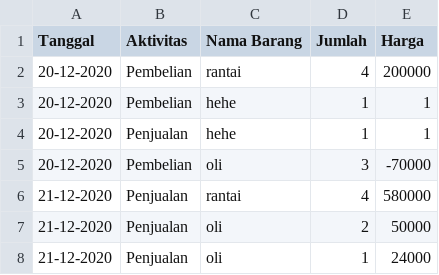
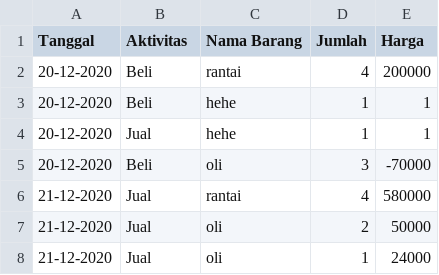
Before and after one commit to faruqAbdulHakim/tugas-besar-algo1, a CSV file: dataset_transaksi.csv, drawn as a sheet.

```diff
--- a/dataset_transaksi.csv
+++ b/dataset_transaksi.csv
@@ -1,8 +1,8 @@
 Tanggal,Aktivitas,Nama Barang,Jumlah,Harga
-20-12-2020,Pembelian,rantai,4,200000
-20-12-2020,Pembelian,hehe,1,1
-20-12-2020,Penjualan,hehe,1,1
-20-12-2020,Pembelian,oli,3,-70000
-21-12-2020,Penjualan,rantai,4,580000
-21-12-2020,Penjualan,oli,2,50000
-21-12-2020,Penjualan,oli,1,24000
+20-12-2020,Beli,rantai,4,200000
+20-12-2020,Beli,hehe,1,1
+20-12-2020,Jual,hehe,1,1
+20-12-2020,Beli,oli,3,-70000
+21-12-2020,Jual,rantai,4,580000
+21-12-2020,Jual,oli,2,50000
+21-12-2020,Jual,oli,1,24000
```
Also changed, not shown: 2 other files.
